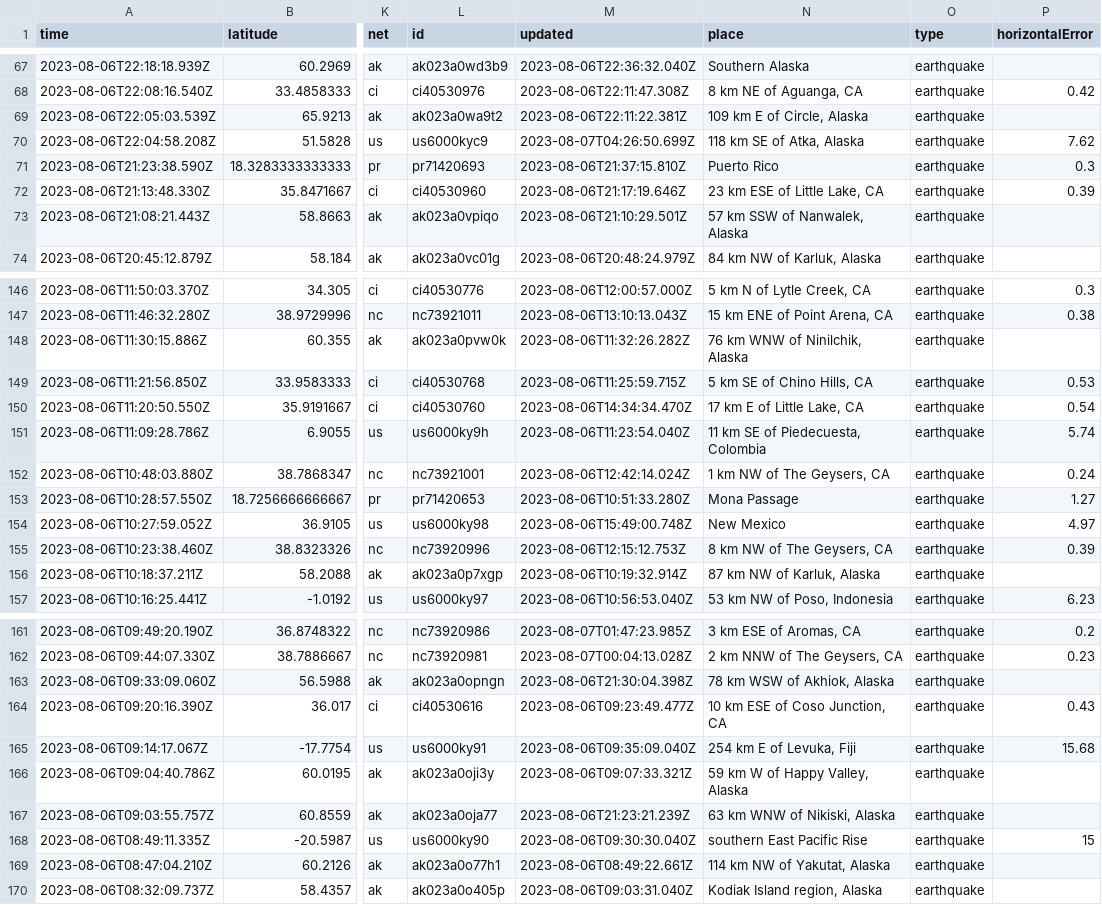
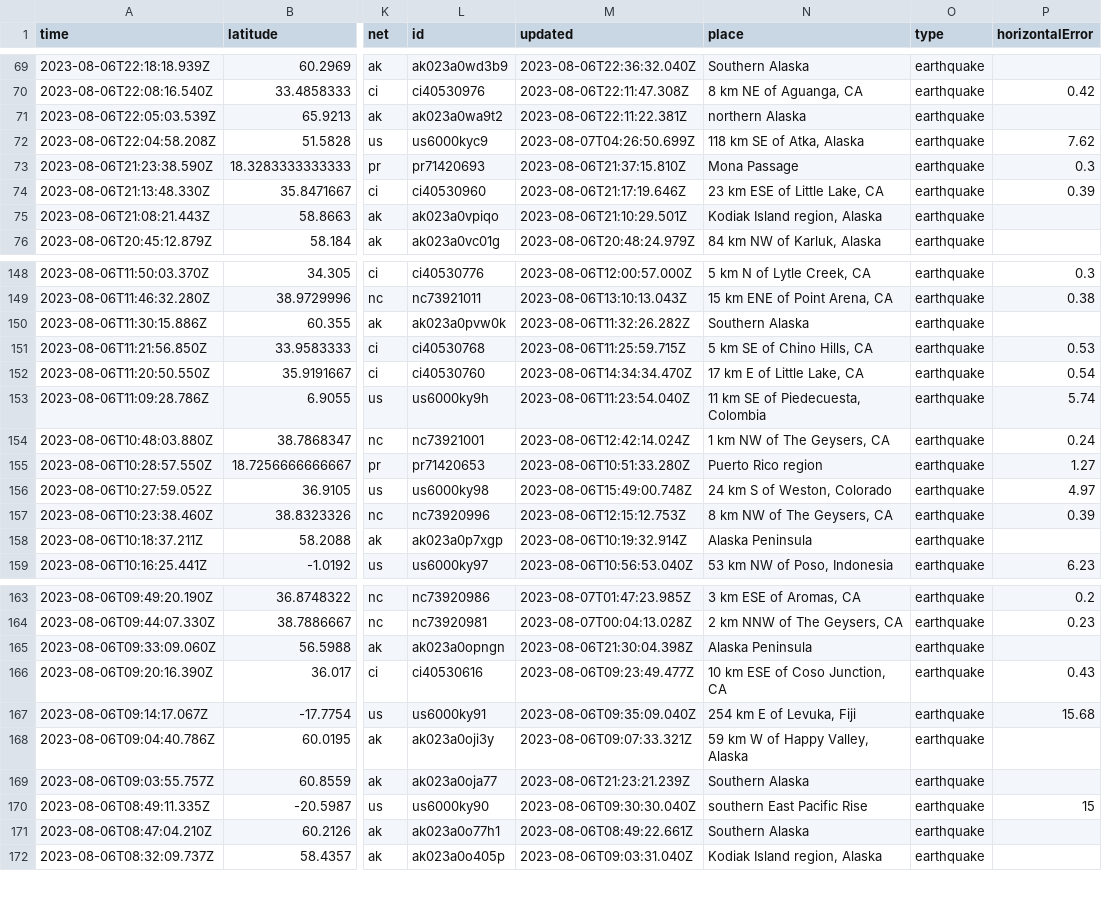
Before and after one commit to sabrinamochi/github-actions, a CSV file: usgs_current.csv, drawn as a sheet; only a part is shown, gaps mark what is left out; addresses are those after the commit; the diff covers the shown part only; the diff names each change by its address in the sheet, - before the commit and + after, or states it on an @@ line.

```diff
--- a/usgs_current.csv
+++ b/usgs_current.csv
-N71 (place): 109 km E of Circle, Alaska
+N71 (place): northern Alaska
-N73 (place): Puerto Rico
+N73 (place): Mona Passage
-N75 (place): 57 km SSW of Nanwalek, Alaska
+N75 (place): Kodiak Island region, Alaska
-N150 (place): 76 km WNW of Ninilchik, Alaska
+N150 (place): Southern Alaska
-N155 (place): Mona Passage
+N155 (place): Puerto Rico region
-N156 (place): New Mexico
+N156 (place): 24 km S of Weston, Colorado
-N158 (place): 87 km NW of Karluk, Alaska
+N158 (place): Alaska Peninsula
-N165 (place): 78 km WSW of Akhiok, Alaska
+N165 (place): Alaska Peninsula
-N169 (place): 63 km WNW of Nikiski, Alaska
+N169 (place): Southern Alaska
-N171 (place): 114 km NW of Yakutat, Alaska
+N171 (place): Southern Alaska
```
Also changed, not shown: 2 added rows, 2 removed rows and 15 edited cells elsewhere in this file.
